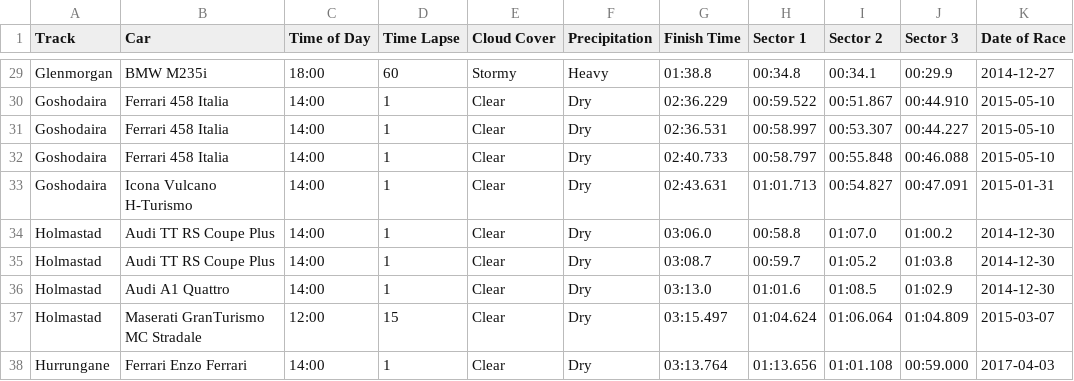
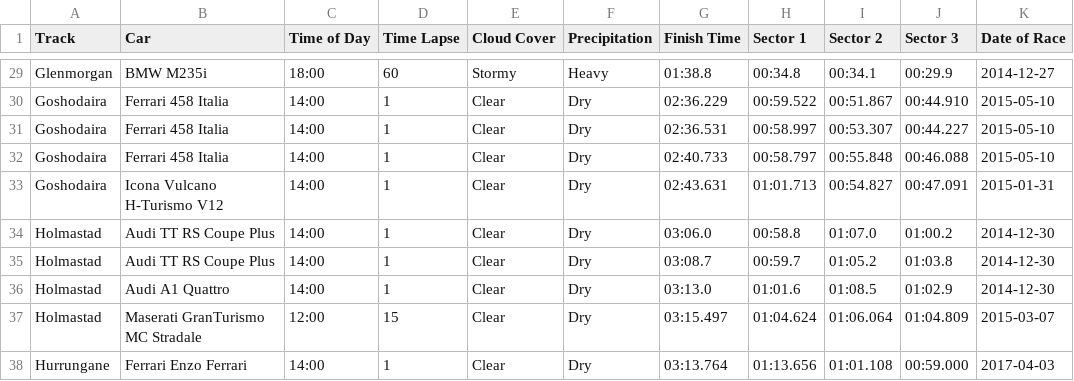
Before and after one commit to cncplyr/datasets-games, a CSV file: ps4/driveclub/stats-personal.csv, drawn as a sheet; only a part is shown, gaps mark what is left out; the diff names each change by its address in the sheet, - before the commit and + after, or states it on an @@ line.

Commit message:
Update driveclub

```diff
--- a/ps4/driveclub/stats-personal.csv
+++ b/ps4/driveclub/stats-personal.csv
-B33 (Car): Icona Vulcano H-Turismo
+B33 (Car): Icona Vulcano H-Turismo V12
```
